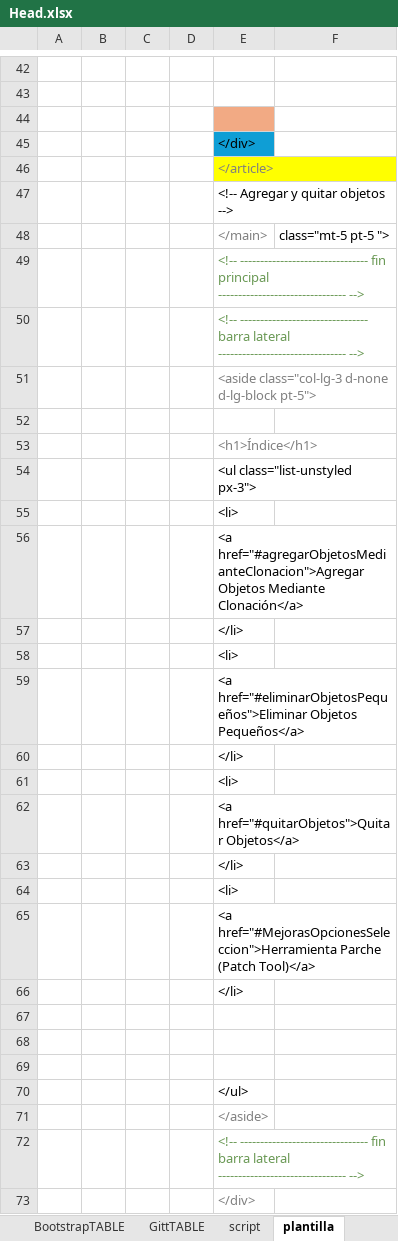
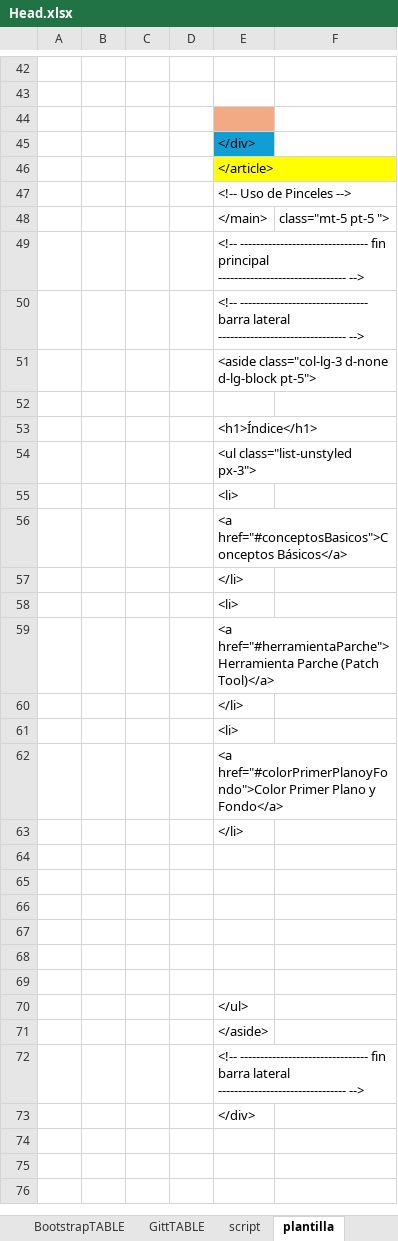
Before and after one commit to eduardoherreraf/PlantillaMiPagina, an Excel workbook: src/Head.xlsx, sheet plantilla, drawn as a sheet; only a part is shown, gaps mark what is left out; values as stored, in another font and other column widths than the file's, no borders; conditional formats not drawn; the diff covers the shown part only; the diff names each change by its address in the sheet, - before the commit and + after, or states it on an @@ line.

Commit message:
add: photoshop@uso_de_pinceles.html

```diff
--- a/src/Head.xlsx (sheet plantilla)
+++ b/src/Head.xlsx (sheet plantilla)
-E46 text colour: #808080
+E46 text colour: black
-E47: <!-- Agregar y quitar objetos -->
+E47: <!-- Uso de Pinceles -->
-E48 text colour: #808080
+E48 text colour: black
-E49:E50 text colour: #6A9955
+E49:E50 text colour: black
-E51 text colour: #808080
+E51 text colour: black
-E53 text colour: #808080
+E53 text colour: black
-E56: <a href="#agregarObjetosMedianteClonacion">Agregar Objetos Mediante Clonación</a>
+E56: <a href="#conceptosBasicos">Conceptos Básicos</a>
-E59: <a href="#eliminarObjetosPequeños">Eliminar Objetos Pequeños</a>
+E59: <a href="#herramientaParche">Herramienta Parche (Patch Tool)</a>
-E62: <a href="#quitarObjetos">Quitar Objetos</a>
+E62: <a href="#colorPrimerPlanoyFondo">Color Primer Plano y Fondo</a>
-E64: <li>
+E64: (empty)
-E65: <a href="#MejorasOpcionesSeleccion">Herramienta Parche (Patch Tool)</a>
+E65: (empty)
-E66: </li>
+E66: (empty)
-E71 text colour: #808080
+E71 text colour: black
-E72 text colour: #6A9955
+E72 text colour: black
-E73 text colour: #808080
+E73 text colour: black
```
Also changed, not shown: 9 added rows, 9 removed rows, 3 moved rows, 14 edited cells and cell formats elsewhere in this sheet, sheet GIT, other sheet tabs, formulas that keep their value, 9 other files.
